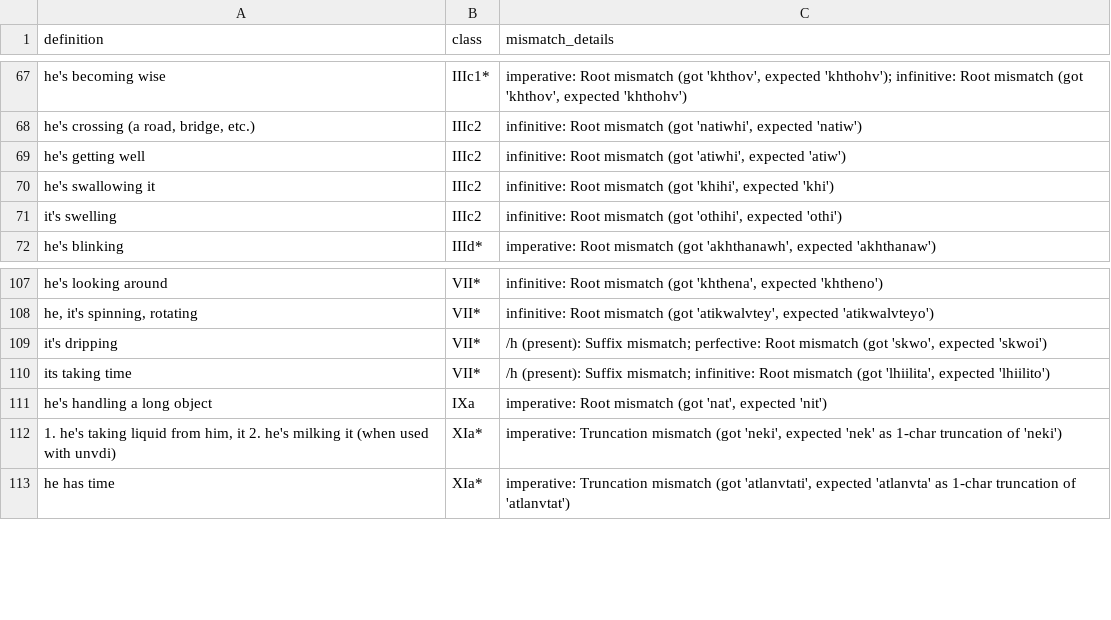
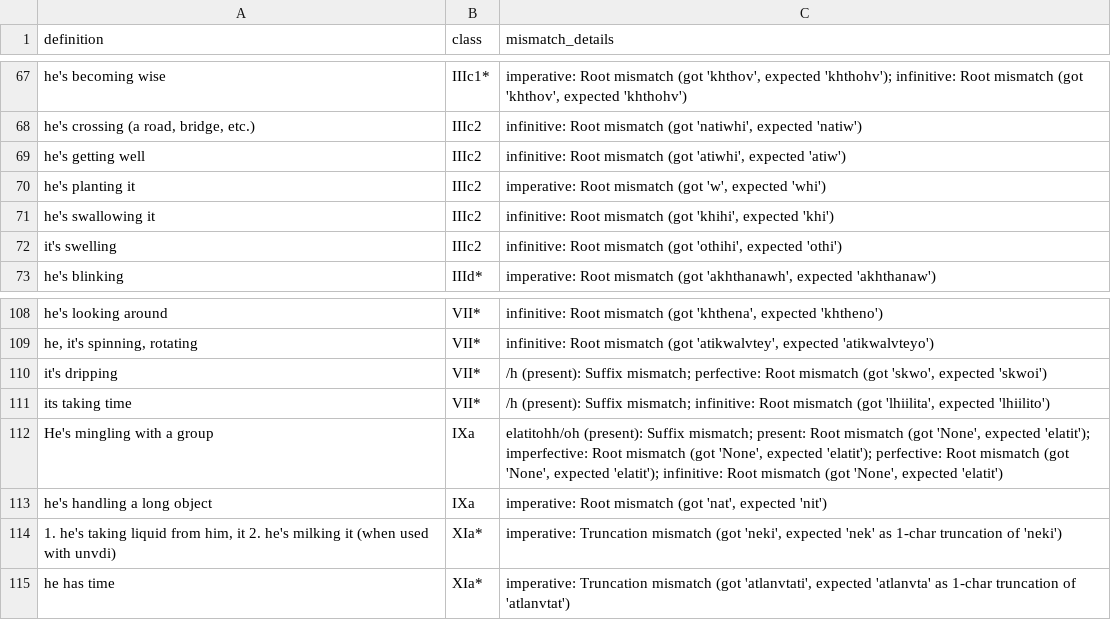
Before and after one commit to CharlieMcVicker/king-recreation, a CSV file: artifacts/reports/reconstruction_failures.csv, drawn as a sheet; only a part is shown, gaps mark what is left out.

Commit message:
update analyze matches to use proper data source

```diff
--- a/artifacts/reports/reconstruction_failures.csv
+++ b/artifacts/reports/reconstruction_failures.csv
@@ -69,2 +69,3 @@ he's becoming wise,IIIc1*,"imperative: Root mismatch (got 'khthov', expected 'kh
 he's getting well,IIIc2,"infinitive: Root mismatch (got 'atiwhi', expected 'atiw')"
+he's planting it,IIIc2,"imperative: Root mismatch (got 'w', expected 'whi')"
 he's swallowing it,IIIc2,"infinitive: Root mismatch (got 'khihi', expected 'khi')"
@@ -110,2 +111,3 @@ it's dripping,VII*,"/h (present): Suffix mismatch; perfective: Root mismatch (go
 its taking time,VII*,"/h (present): Suffix mismatch; infinitive: Root mismatch (got 'lhiilita', expected 'lhiilito')"
+He's mingling with a group,IXa,"elatitohh/oh (present): Suffix mismatch; present: Root mismatch (got 'None', expected 'elatit'); imperfective: Root mismatch (got 'None', expected 'elatit'); perfective: Root mismatch (got 'None', expected 'elatit'); infinitive: Root mismatch (got 'None', expected 'elatit')"
 he's handling a long object,IXa,"imperative: Root mismatch (got 'nat', expected 'nit')"
```
Also changed, not shown: artifacts/reports/class_match_counts.csv, artifacts/reports/class_near_misses.csv, 14 other files.
